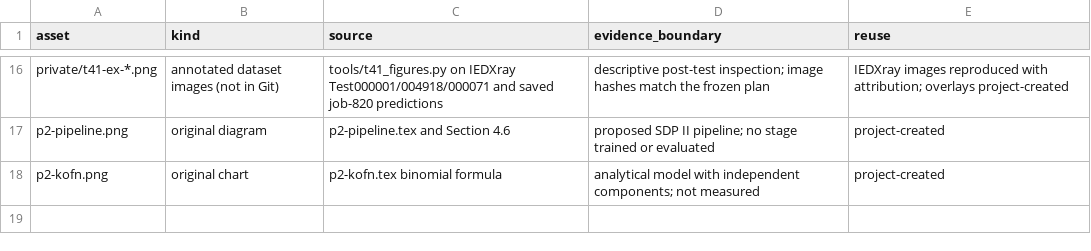
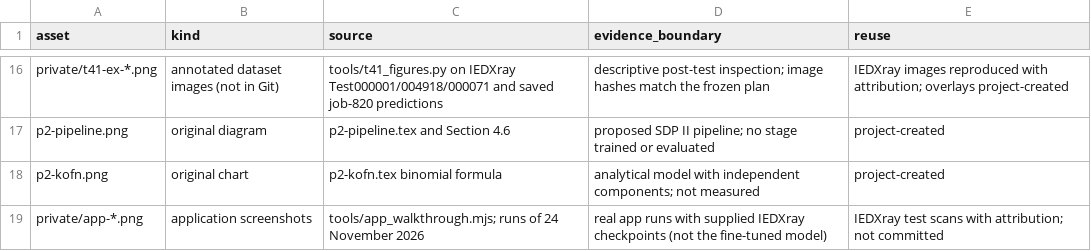
Before and after one commit to abdalrahman-ismaik/SDP-I-RayGuard, a CSV file: docs/report/figures/provenance.csv, drawn as a sheet; only a part is shown, gaps mark what is left out.

Commit message:
docs(report): add application walkthrough with supplied checkpoints

```diff
--- a/docs/report/figures/provenance.csv
+++ b/docs/report/figures/provenance.csv
@@ -18 +18,2 @@ p2-pipeline.png,original diagram,p2-pipeline.tex and Section 4.6,proposed SDP II
 p2-kofn.png,original chart,p2-kofn.tex binomial formula,analytical model with independent components; not measured,project-created
+private/app-*.png,application screenshots,tools/app_walkthrough.mjs; runs of 24 November 2026,real app runs with supplied IEDXray checkpoints (not the fine-tuned model),IEDXray test scans with attribution; not committed
```
Also changed, not shown: 6 other files.
